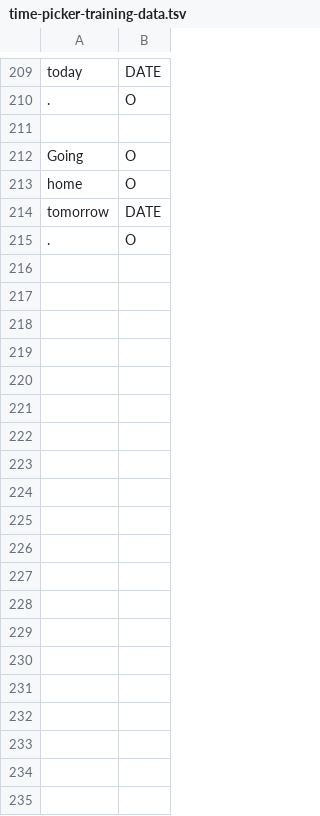
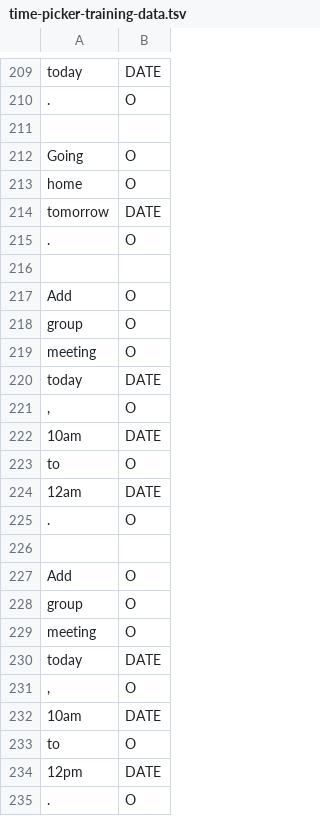
Before and after one commit to cs2103aug2014-w15-2j/main, a TSV file: src/NLPTraining/time-picker-training-data.tsv, drawn as a sheet; only a part is shown, gaps mark what is left out; the diff covers the shown part only.

```diff
--- a/src/NLPTraining/time-picker-training-data.tsv
+++ b/src/NLPTraining/time-picker-training-data.tsv
@@ -215 +215,21 @@ tomorrow	DATE
 .	O
+
+Add	O
+group	O
+meeting	O
+today	DATE
+,	O
+10am	DATE
+to	O
+12am	DATE
+.	O
+
+Add	O
+group	O
+meeting	O
+today	DATE
+,	O
+10am	DATE
+to	O
+12pm	DATE
+.	O
```
Also changed, not shown: 30 added rows elsewhere in this file, src/NLPTraining/command-picker-training-data.tsv, src/NLPTraining/command-training-data.tsv, 8 other files.
